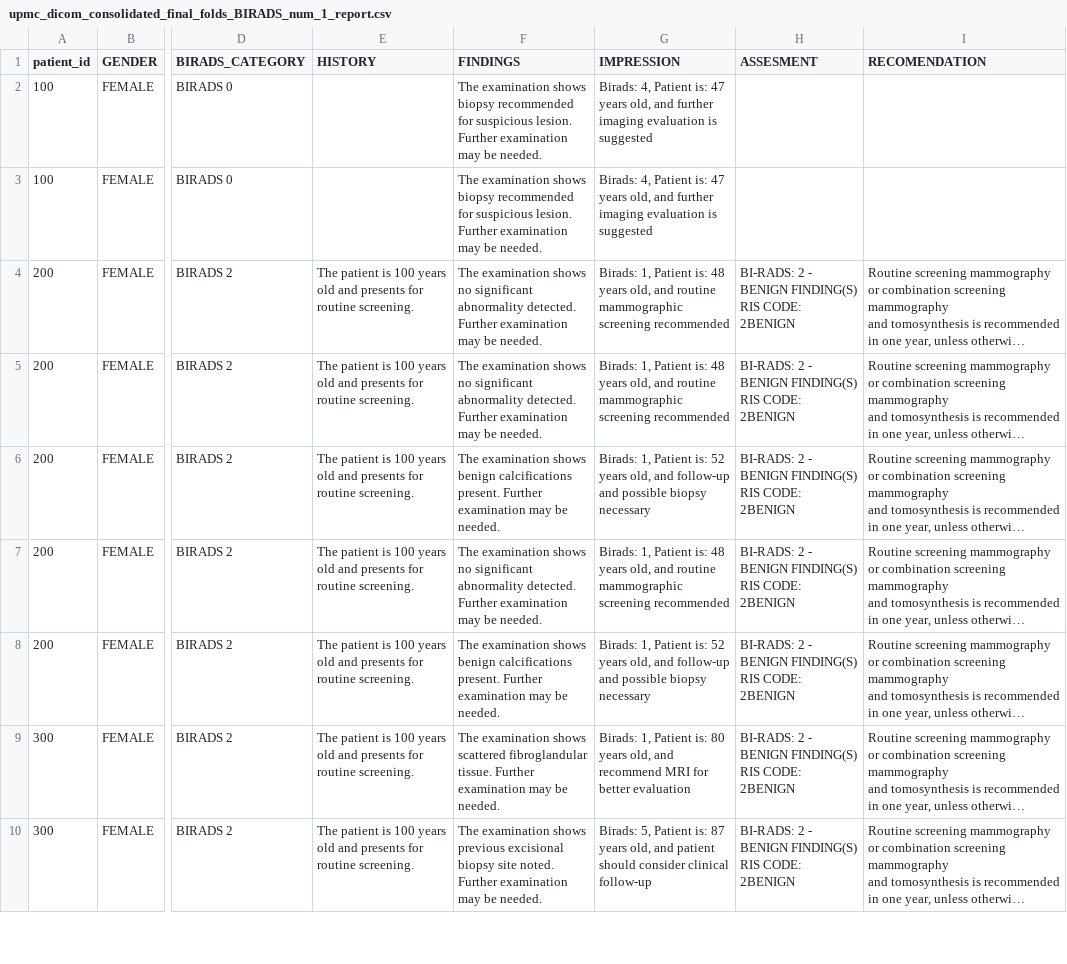
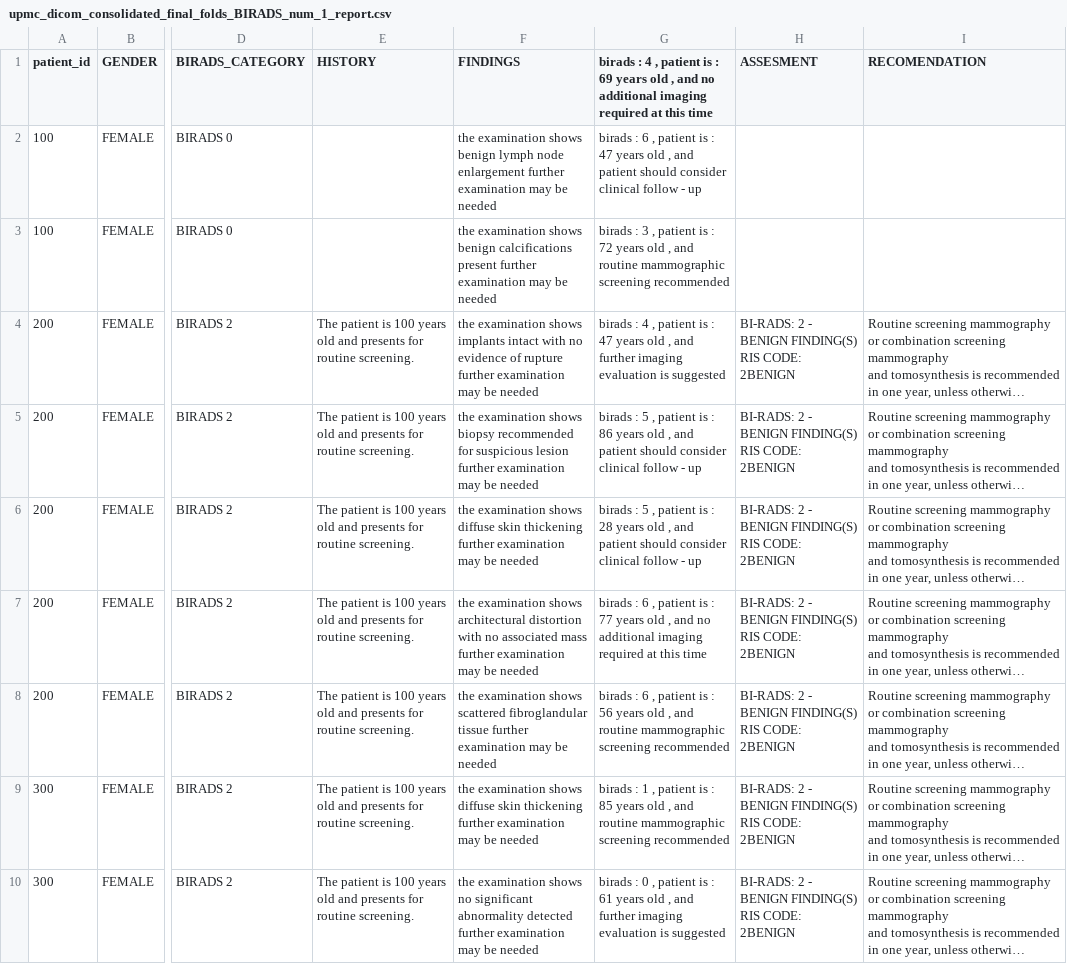
Before and after one commit to batmanlab/Mammo-CLIP, a CSV file: src/codebase/data_csv/upmc_dicom_consolidated_final_folds_BIRADS_num_1_report.csv, drawn as a sheet; only a part is shown, gaps mark what is left out; long unchanged cells end in …; the diff covers the shown part only; the diff names each change by its address in the sheet, - before the commit and + after, or states it on an @@ line.

```diff
--- a/src/codebase/data_csv/upmc_dicom_consolidated_final_folds_BIRADS_num_1_report.csv
+++ b/src/codebase/data_csv/upmc_dicom_consolidated_final_folds_BIRADS_num_1_report.csv
-G1: IMPRESSION
+G1: birads : 4 , patient is : 69 years old , and no additional imaging required at this time
-F2 (FINDINGS): The examination shows biopsy recommended for suspicious lesion. Further examination may be needed.
+F2 (FINDINGS): the examination shows benign lymph node enlargement further examination may be needed
-G2: Birads: 4, Patient is: 47 years old, and further imaging evaluation is suggested
+G2: birads : 6 , patient is : 47 years old , and patient should consider clinical follow - up
-F3 (FINDINGS): The examination shows biopsy recommended for suspicious lesion. Further examination may be needed.
+F3 (FINDINGS): the examination shows benign calcifications present further examination may be needed
-G3: Birads: 4, Patient is: 47 years old, and further imaging evaluation is suggested
+G3: birads : 3 , patient is : 72 years old , and routine mammographic screening recommended
-F4 (FINDINGS): The examination shows no significant abnormality detected. Further examination may be needed.
+F4 (FINDINGS): the examination shows implants intact with no evidence of rupture further examination may be needed
-G4: Birads: 1, Patient is: 48 years old, and routine mammographic screening recommended
+G4: birads : 4 , patient is : 47 years old , and further imaging evaluation is suggested
-F5 (FINDINGS): The examination shows no significant abnormality detected. Further examination may be needed.
+F5 (FINDINGS): the examination shows biopsy recommended for suspicious lesion further examination may be needed
-G5: Birads: 1, Patient is: 48 years old, and routine mammographic screening recommended
+G5: birads : 5 , patient is : 86 years old , and patient should consider clinical follow - up
-F6 (FINDINGS): The examination shows benign calcifications present. Further examination may be needed.
+F6 (FINDINGS): the examination shows diffuse skin thickening further examination may be needed
-G6: Birads: 1, Patient is: 52 years old, and follow-up and possible biopsy necessary
+G6: birads : 5 , patient is : 28 years old , and patient should consider clinical follow - up
-F7 (FINDINGS): The examination shows no significant abnormality detected. Further examination may be needed.
+F7 (FINDINGS): the examination shows architectural distortion with no associated mass further examination may be needed
-G7: Birads: 1, Patient is: 48 years old, and routine mammographic screening recommended
+G7: birads : 6 , patient is : 77 years old , and no additional imaging required at this time
-F8 (FINDINGS): The examination shows benign calcifications present. Further examination may be needed.
+F8 (FINDINGS): the examination shows scattered fibroglandular tissue further examination may be needed
-G8: Birads: 1, Patient is: 52 years old, and follow-up and possible biopsy necessary
+G8: birads : 6 , patient is : 56 years old , and routine mammographic screening recommended
-F9 (FINDINGS): The examination shows scattered fibroglandular tissue. Further examination may be needed.
+F9 (FINDINGS): the examination shows diffuse skin thickening further examination may be needed
-G9: Birads: 1, Patient is: 80 years old, and recommend MRI for better evaluation
+G9: birads : 1 , patient is : 85 years old , and routine mammographic screening recommended
-F10 (FINDINGS): The examination shows previous excisional biopsy site noted. Further examination may be needed.
+F10 (FINDINGS): the examination shows no significant abnormality detected further examination may be needed
-G10: Birads: 5, Patient is: 87 years old, and patient should consider clinical follow-up
+G10: birads : 0 , patient is : 61 years old , and further imaging evaluation is suggested
```
Also changed, not shown: 27 added rows and 12 edited cells elsewhere in this file, src/codebase/data_csv/clip_pretrain_100.csv, 3 other files.
